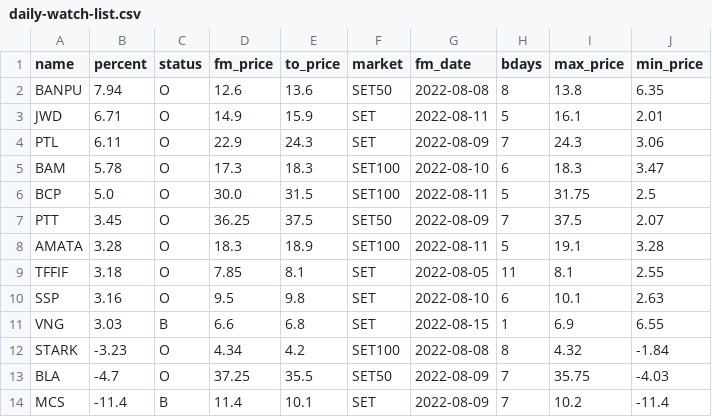
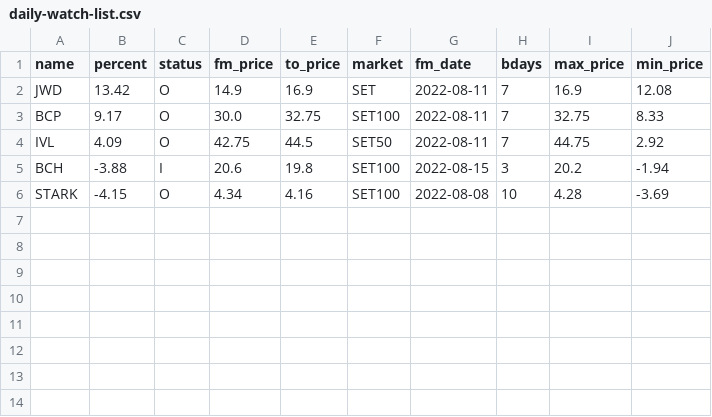
Before and after one commit to santimcs/A8, a CSV file: Data/daily-watch-list.csv, drawn as a sheet.

```diff
--- a/Data/daily-watch-list.csv
+++ b/Data/daily-watch-list.csv
@@ -1,14 +1,6 @@
 name,percent,status,fm_price,to_price,market,fm_date,bdays,max_price,min_price
-BANPU,7.94,O,12.6,13.6,SET50,2022-08-08,8,13.8,6.35
-JWD,6.71,O,14.9,15.9,SET,2022-08-11,5,16.1,2.01
-PTL,6.11,O,22.9,24.3,SET,2022-08-09,7,24.3,3.06
-BAM,5.78,O,17.3,18.3,SET100,2022-08-10,6,18.3,3.47
-BCP,5.0,O,30.0,31.5,SET100,2022-08-11,5,31.75,2.5
-PTT,3.45,O,36.25,37.5,SET50,2022-08-09,7,37.5,2.07
-AMATA,3.28,O,18.3,18.9,SET100,2022-08-11,5,19.1,3.28
-TFFIF,3.18,O,7.85,8.1,SET,2022-08-05,11,8.1,2.55
-SSP,3.16,O,9.5,9.8,SET,2022-08-10,6,10.1,2.63
-VNG,3.03,B,6.6,6.8,SET,2022-08-15,1,6.9,6.55
-STARK,-3.23,O,4.34,4.2,SET100,2022-08-08,8,4.32,-1.84
-BLA,-4.7,O,37.25,35.5,SET50,2022-08-09,7,35.75,-4.03
-MCS,-11.4,B,11.4,10.1,SET,2022-08-09,7,10.2,-11.4
+JWD,13.42,O,14.9,16.9,SET,2022-08-11,7,16.9,12.08
+BCP,9.17,O,30.0,32.75,SET100,2022-08-11,7,32.75,8.33
+IVL,4.09,O,42.75,44.5,SET50,2022-08-11,7,44.75,2.92
+BCH,-3.88,I,20.6,19.8,SET100,2022-08-15,3,20.2,-1.94
+STARK,-4.15,O,4.34,4.16,SET100,2022-08-08,10,4.28,-3.69
```
Also changed, not shown: Data/5-day-average.csv, Data/consensus.csv, 39 other files.
